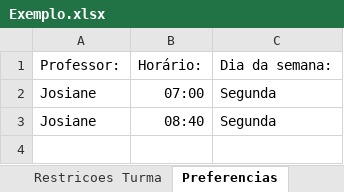
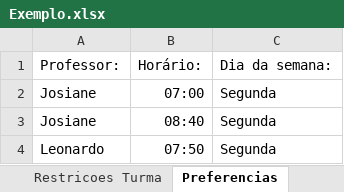
Before and after one commit to samuelterra22/Timing-Table-With-Graph-Coloring, an Excel workbook: instances/Exemplo.xlsx, sheet Preferencias, drawn as a sheet; values as stored, in another font and other column widths than the file's, no borders; the diff names each change by its address in the sheet, - before the commit and + after, or states it on an @@ line.

```diff
--- a/instances/Exemplo.xlsx (sheet Preferencias)
+++ b/instances/Exemplo.xlsx (sheet Preferencias)
+row 4: Leonardo | 07:50 | Segunda
```
Also changed, not shown: sheet Restricao, 1 other file.
